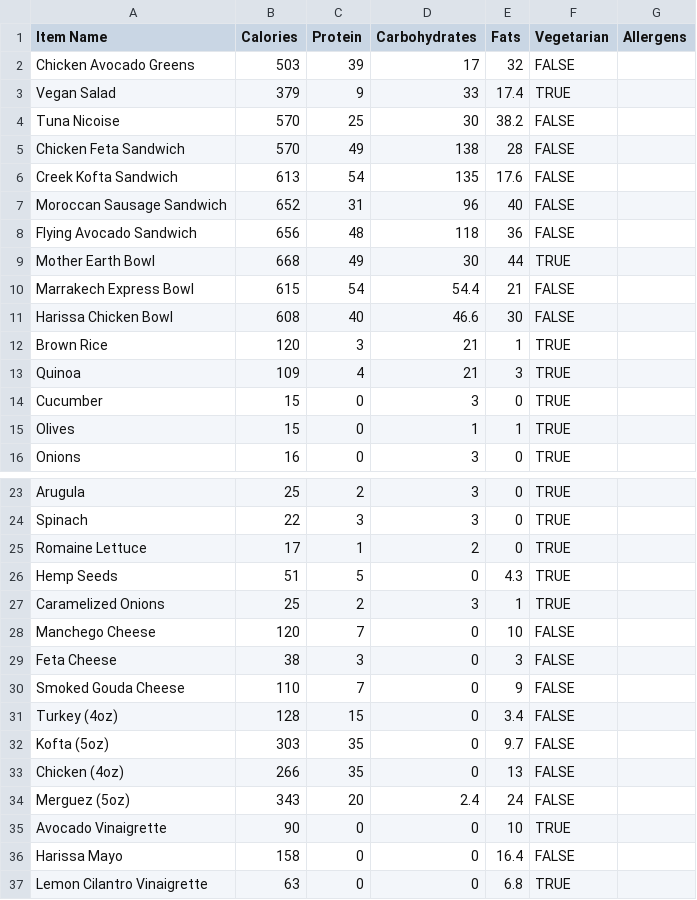
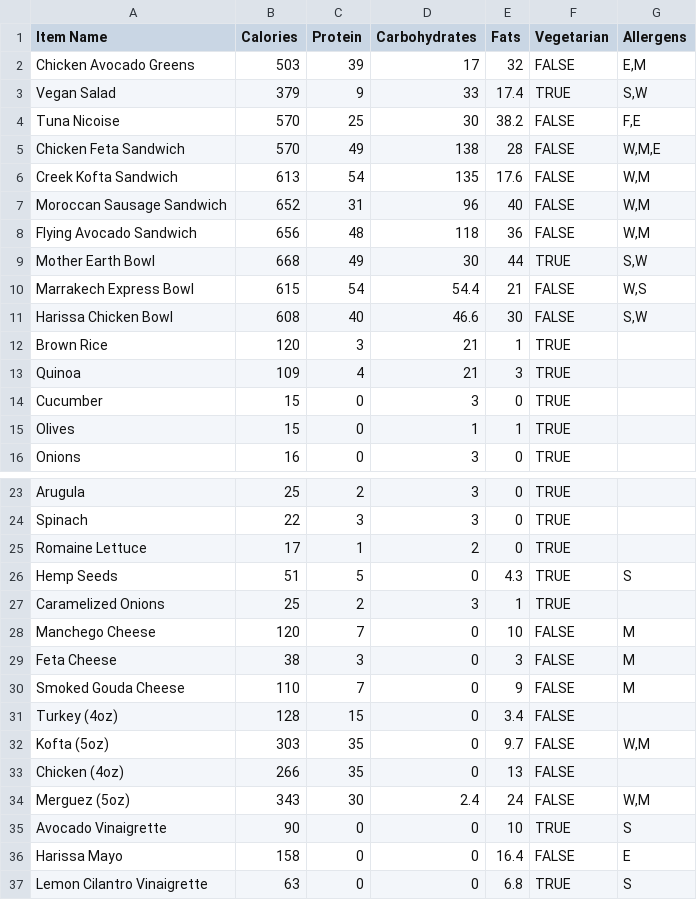
Before and after one commit to YuAreMySunshine/BroncoBites, a CSV file: Backend/scripts/Menus/fitbites_campus_menu.csv, drawn as a sheet; only a part is shown, gaps mark what is left out; the diff covers the shown part only.

```diff
--- a/Backend/scripts/Menus/fitbites_campus_menu.csv
+++ b/Backend/scripts/Menus/fitbites_campus_menu.csv
@@ -1,11 +1,11 @@
 Item Name,Calories,Protein,Carbohydrates,Fats,Vegetarian,Allergens
-Chicken Avocado Greens,503,39,17,32,FALSE,
-Vegan Salad,379,9,33,17.4,TRUE,
-Tuna Nicoise,570,25,30,38.2,FALSE,
-Chicken Feta Sandwich,570,49,138,28,FALSE,
-Creek Kofta Sandwich,613,54,135,17.6,FALSE,
-Moroccan Sausage Sandwich,652,31,96,40,FALSE,
-Flying Avocado Sandwich,656,48,118,36,FALSE,
-Mother Earth Bowl,668,49,30,44,TRUE,
-Marrakech Express Bowl,615,54,54.4,21,FALSE,
-Harissa Chicken Bowl,608,40,46.6,30,FALSE,
+Chicken Avocado Greens,503,39,17,32,FALSE,"E,M"
+Vegan Salad,379,9,33,17.4,TRUE,"S,W"
+Tuna Nicoise,570,25,30,38.2,FALSE,"F,E"
+Chicken Feta Sandwich,570,49,138,28,FALSE,"W,M,E"
+Creek Kofta Sandwich,613,54,135,17.6,FALSE,"W,M"
+Moroccan Sausage Sandwich,652,31,96,40,FALSE,"W,M"
+Flying Avocado Sandwich,656,48,118,36,FALSE,"W,M"
+Mother Earth Bowl,668,49,30,44,TRUE,"S,W"
+Marrakech Express Bowl,615,54,54.4,21,FALSE,"W,S"
+Harissa Chicken Bowl,608,40,46.6,30,FALSE,"S,W"
@@ -26 +26 @@ Romaine Lettuce,17,1,2,0,TRUE,
-Hemp Seeds,51,5,0,4.3,TRUE,
+Hemp Seeds,51,5,0,4.3,TRUE,"S"
@@ -28,3 +28,3 @@ Caramelized Onions,25,2,3,1,TRUE,
-Manchego Cheese,120,7,0,10,FALSE,
-Feta Cheese,38,3,0,3,FALSE,
-Smoked Gouda Cheese,110,7,0,9,FALSE,
+Manchego Cheese,120,7,0,10,FALSE,"M"
+Feta Cheese,38,3,0,3,FALSE,"M"
+Smoked Gouda Cheese,110,7,0,9,FALSE,"M"
@@ -32 +32 @@ Turkey (4oz),128,15,0,3.4,FALSE,
-Kofta (5oz),303,35,0,9.7,FALSE,
+Kofta (5oz),303,35,0,9.7,FALSE,"W,M"
@@ -34,4 +34,4 @@ Chicken (4oz),266,35,0,13,FALSE,
-Merguez (5oz),343,20,2.4,24,FALSE,
-Avocado Vinaigrette,90,0,0,10,TRUE,
-Harissa Mayo,158,0,0,16.4,FALSE,
-Lemon Cilantro Vinaigrette,63,0,0,6.8,TRUE,
+Merguez (5oz),343,30,2.4,24,FALSE,"W,M"
+Avocado Vinaigrette,90,0,0,10,TRUE,"S"
+Harissa Mayo,158,0,0,16.4,FALSE,"E"
+Lemon Cilantro Vinaigrette,63,0,0,6.8,TRUE,"S"
```
Also changed, not shown: 1 edited cell elsewhere in this file, Backend/scripts/Menus/carls_jr_menu.csv, Backend/scripts/Menus/innovation_brew_works_menu.csv, 9 other files.
